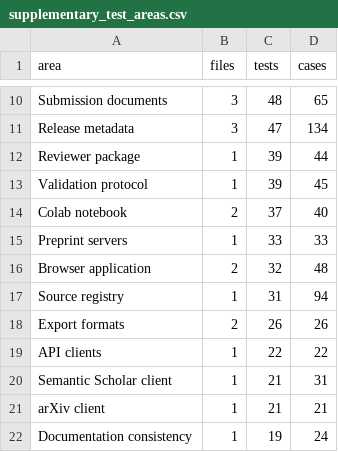
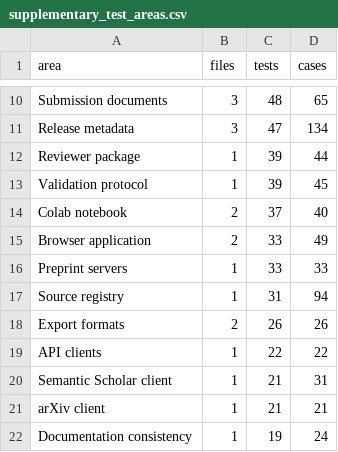
Before and after one commit to s-matysik/CorpusSLR, a CSV file: validation/supplementary_test_areas.csv, drawn as a sheet; only a part is shown, gaps mark what is left out.

Commit message:
App page: correct the statistics tiles and the key-handling sentence; test ties them to measurements

```diff
--- a/validation/supplementary_test_areas.csv
+++ b/validation/supplementary_test_areas.csv
@@ -14,4 +14,4 @@ Validation protocol,1,39,45
 Colab notebook,2,37,40
+Browser application,2,33,49
 Preprint servers,1,33,33
-Browser application,2,32,48
 Source registry,1,31,94
```
Also changed, not shown: validation/supplementary_test_inventory.csv, 4 other files.
